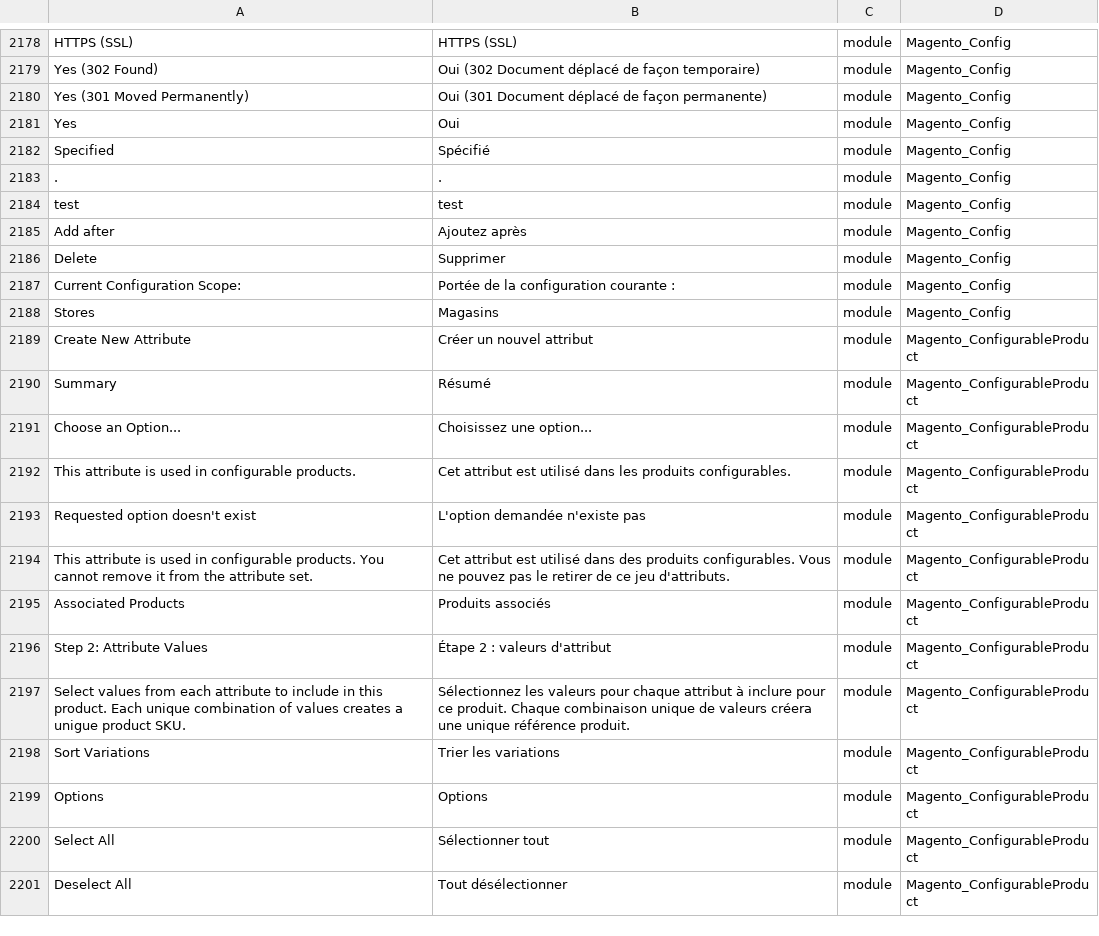
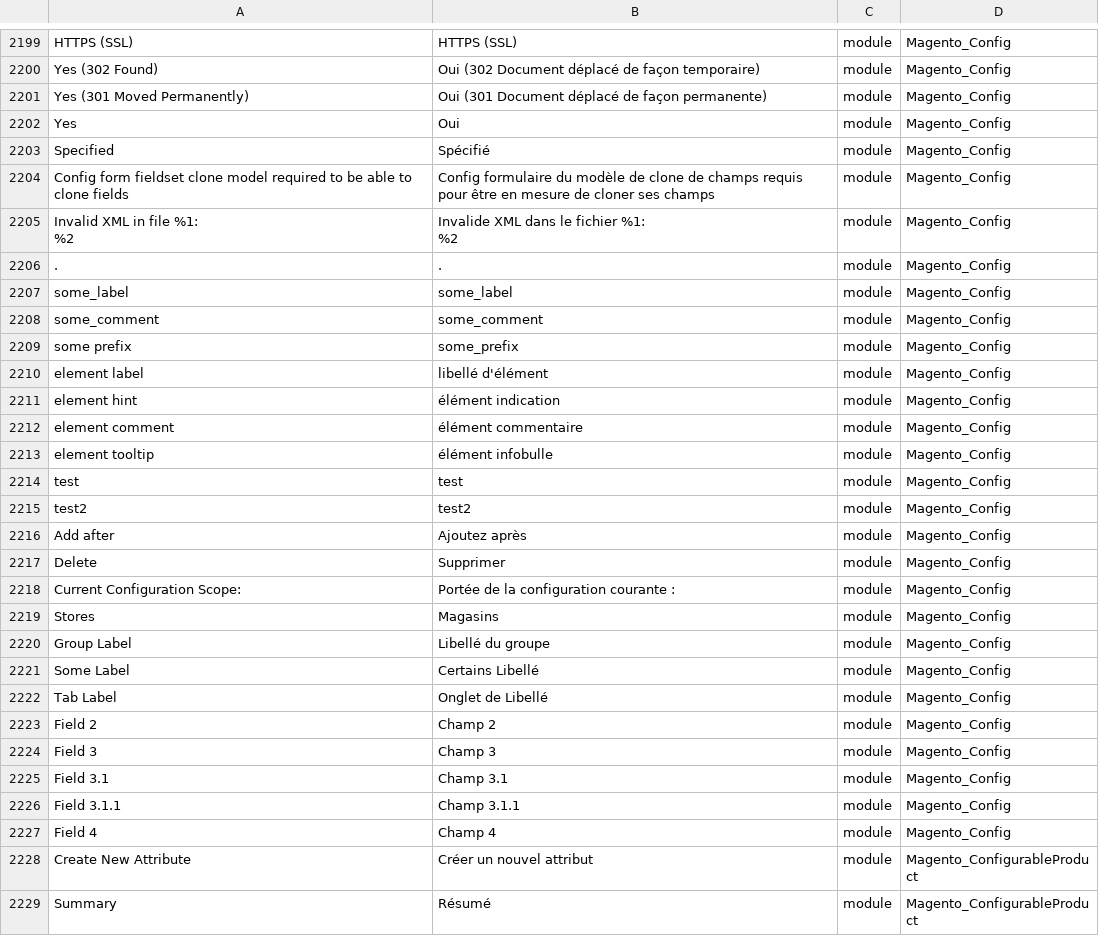
Before and after one commit to lalbert/magento2-fr_fr, a CSV file: fr_fr.csv, drawn as a sheet; only a part is shown, gaps mark what is left out; the shorter side is filled out with more unchanged rows; ↵ is a line break in a cell; the diff covers the shown part only; the diff names each change by its address in the sheet, - before the commit and + after, or states it on an @@ line.

Commit message:
Traduction du module Magenti_Config - resolve #14

```diff
--- a/fr_fr.csv
+++ b/fr_fr.csv
+row 2204: Config form fieldset clone model required to be able to clone fields | Config formulaire du modèle de clone de champs requis pour être en mesure de cloner ses champs | module | Magento_Config
+row 2205: Invalid XML in file %1: ↵ %2 | Invalide XML dans le fichier %1: ↵ %2 | module | Magento_Config
+row 2207: some_label | some_label | module | Magento_Config
+row 2208: some_comment | some_comment | module | Magento_Config
+row 2209: some prefix | some_prefix | module | Magento_Config
+row 2210: element label | libellé d'élément | module | Magento_Config
+row 2211: element hint | élément indication | module | Magento_Config
+row 2212: element comment | élément commentaire | module | Magento_Config
+row 2213: element tooltip | élément infobulle | module | Magento_Config
+row 2215: test2 | test2 | module | Magento_Config
+row 2220: Group Label | Libellé du groupe | module | Magento_Config
+row 2221: Some Label | Certains Libellé | module | Magento_Config
+row 2222: Tab Label | Onglet de Libellé | module | Magento_Config
+row 2223: Field 2 | Champ 2 | module | Magento_Config
+row 2224: Field 3 | Champ 3 | module | Magento_Config
+row 2225: Field 3.1 | Champ 3.1 | module | Magento_Config
+row 2226: Field 3.1.1 | Champ 3.1.1 | module | Magento_Config
+row 2227: Field 4 | Champ 4 | module | Magento_Config
```
Also changed, not shown: 21 added rows and 4 edited cells elsewhere in this file.
